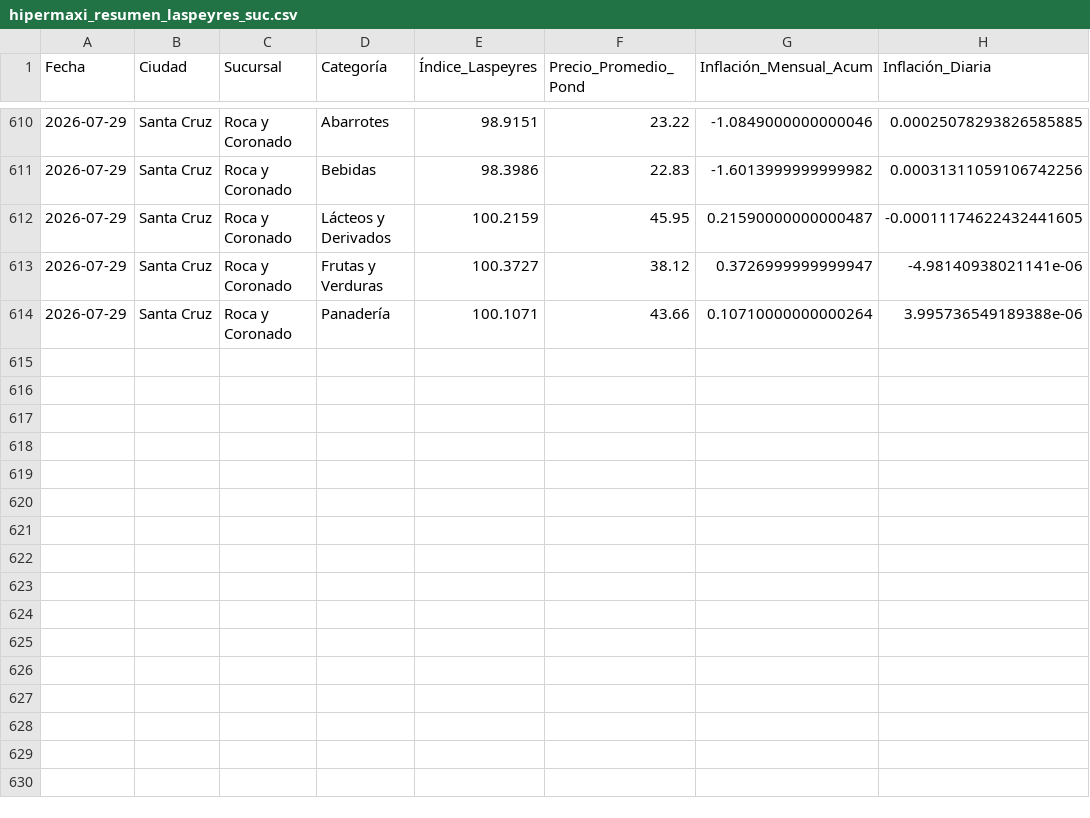
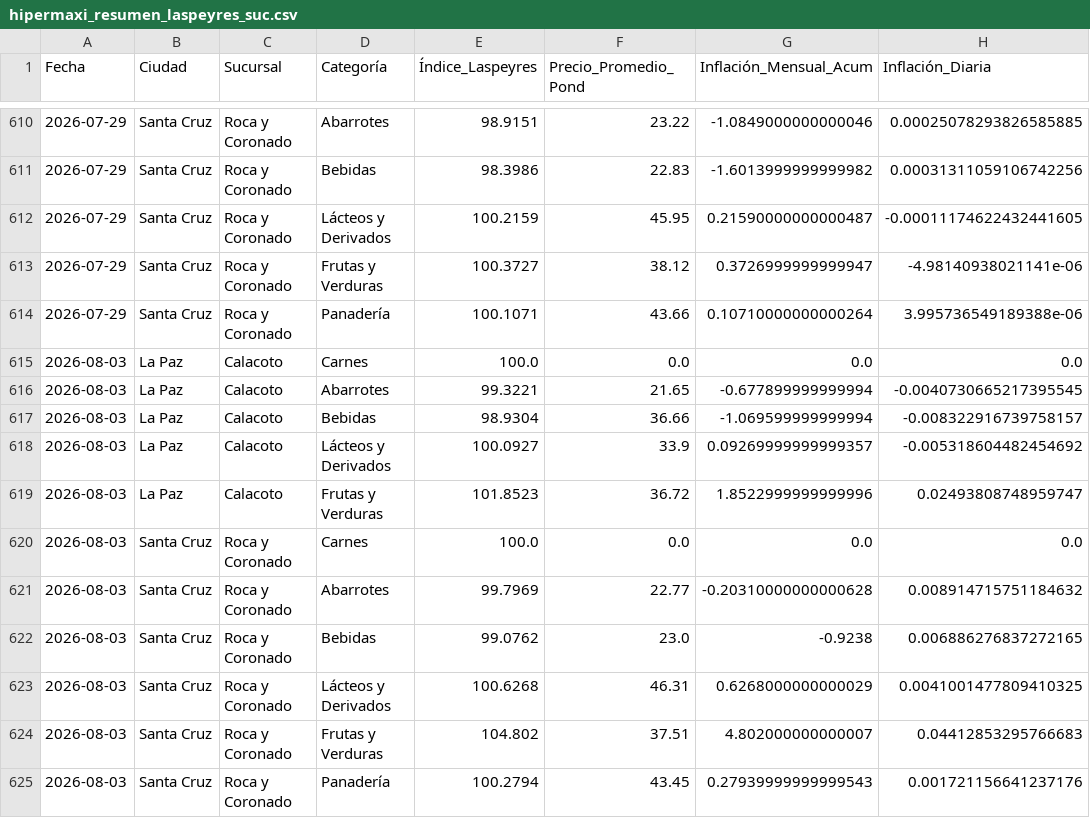
Before and after one commit to garni10/Binance-Hiper, a CSV file: data/hipermaxi_resumen_laspeyres_suc.csv, drawn as a sheet; only a part is shown, gaps mark what is left out.

```diff
--- a/data/hipermaxi_resumen_laspeyres_suc.csv
+++ b/data/hipermaxi_resumen_laspeyres_suc.csv
@@ -614 +614,12 @@
 2026-07-29,Santa Cruz,Roca y Coronado,Panadería,100.1071,43.66,0.10710000000000264,3.995736549189388e-06
+2026-08-03,La Paz,Calacoto,Carnes,100.0,0.0,0.0,0.0
+2026-08-03,La Paz,Calacoto,Abarrotes,99.3221,21.65,-0.677899999999994,-0.0040730665217395545
+2026-08-03,La Paz,Calacoto,Bebidas,98.9304,36.66,-1.069599999999994,-0.008322916739758157
+2026-08-03,La Paz,Calacoto,Lácteos y Derivados,100.0927,33.9,0.09269999999999357,-0.005318604482454692
+2026-08-03,La Paz,Calacoto,Frutas y Verduras,101.8523,36.72,1.8522999999999996,0.02493808748959747
+2026-08-03,Santa Cruz,Roca y Coronado,Carnes,100.0,0.0,0.0,0.0
+2026-08-03,Santa Cruz,Roca y Coronado,Abarrotes,99.7969,22.77,-0.20310000000000628,0.008914715751184632
+2026-08-03,Santa Cruz,Roca y Coronado,Bebidas,99.0762,23.0,-0.9238,0.006886276837272165
+2026-08-03,Santa Cruz,Roca y Coronado,Lácteos y Derivados,100.6268,46.31,0.6268000000000029,0.0041001477809410325
+2026-08-03,Santa Cruz,Roca y Coronado,Frutas y Verduras,104.802,37.51,4.802000000000007,0.04412853295766683
+2026-08-03,Santa Cruz,Roca y Coronado,Panadería,100.2794,43.45,0.27939999999999543,0.001721156641237176
```
Also changed, not shown: data/resumen_binance3.csv, 1 other file.
